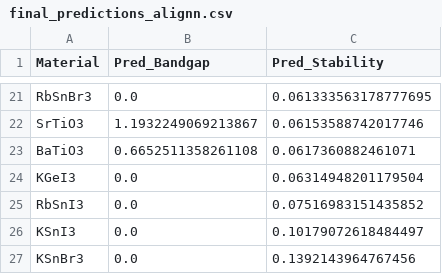
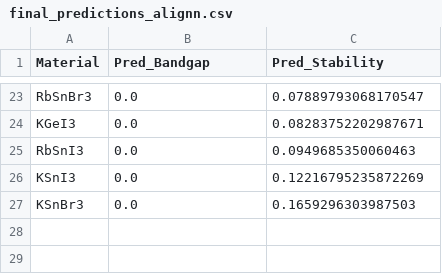
Before and after one commit to Raiden-Makoto/Geoculus, a CSV file: final_predictions_alignn.csv, drawn as a sheet; only a part is shown, gaps mark what is left out; removed rows and columns are numbered as before the commit, all else as after; the diff covers the shown part only; the diff names each change by its address in the sheet, - before the commit and + after, or states it on an @@ line.

```diff
--- a/final_predictions_alignn.csv
+++ b/final_predictions_alignn.csv
-C23 (Pred_Stability): 0.061333563178777695
+C23 (Pred_Stability): 0.07889793068170547
-row 22: SrTiO3 | 1.1932249069213867 | 0.06153588742017746
-row 23: BaTiO3 | 0.6652511358261108 | 0.0617360882461071
-C24 (Pred_Stability): 0.06314948201179504
+C24 (Pred_Stability): 0.08283752202987671
-C25 (Pred_Stability): 0.07516983151435852
+C25 (Pred_Stability): 0.0949685350060463
-C26 (Pred_Stability): 0.10179072618484497
+C26 (Pred_Stability): 0.12216795235872269
-C27 (Pred_Stability): 0.1392143964767456
+C27 (Pred_Stability): 0.1659296303987503
```
Also changed, not shown: 10 added rows, 8 removed rows and 16 edited cells elsewhere in this file, 1 other file.
